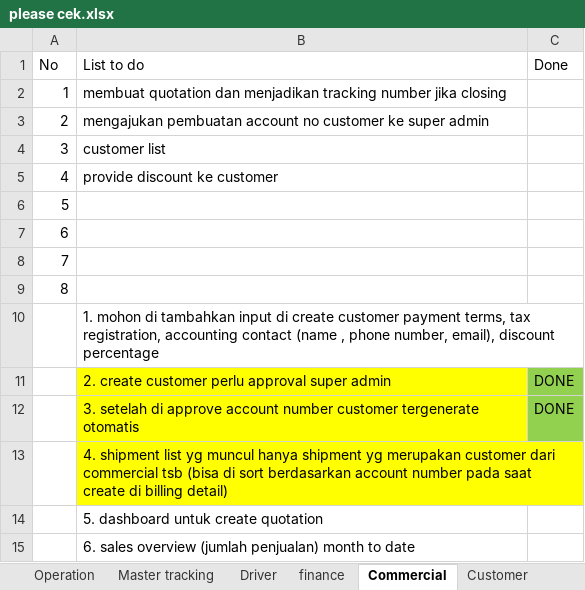
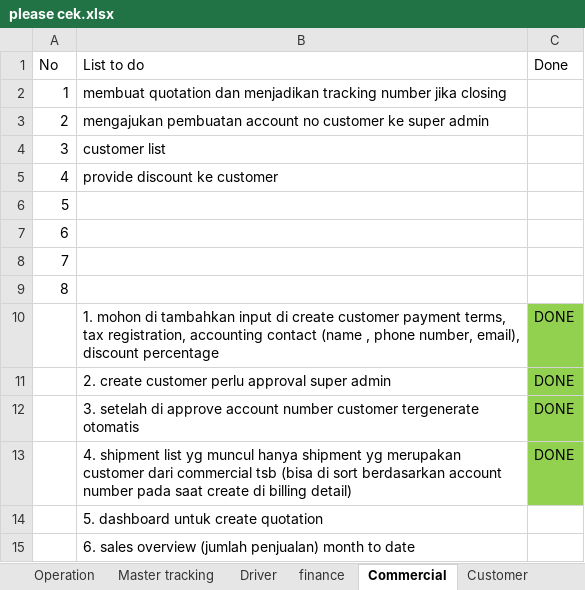
Before and after one commit to habibsyuhada/xpdc, an Excel workbook: doc/please cek.xlsx, sheet Commercial, drawn as a sheet; values as stored, in another font and other column widths than the file's, no borders; the diff names each change by its address in the sheet, - before the commit and + after, or states it on an @@ line.

```diff
--- a/doc/please cek.xlsx (sheet Commercial)
+++ b/doc/please cek.xlsx (sheet Commercial)
-C10 (Done): (empty)
+C10 (Done): DONE
-C10 fill: none
+C10 fill: #92D050
-B11:B13 fill: #FFFF00
+B11:B13 fill: none
-C13 (Done): (empty)
+C13 (Done): DONE
-C13 fill: none
+C13 fill: #92D050
```
Also changed, not shown: sheet Driver, sheet Operation, sheet general, 15 other files.
